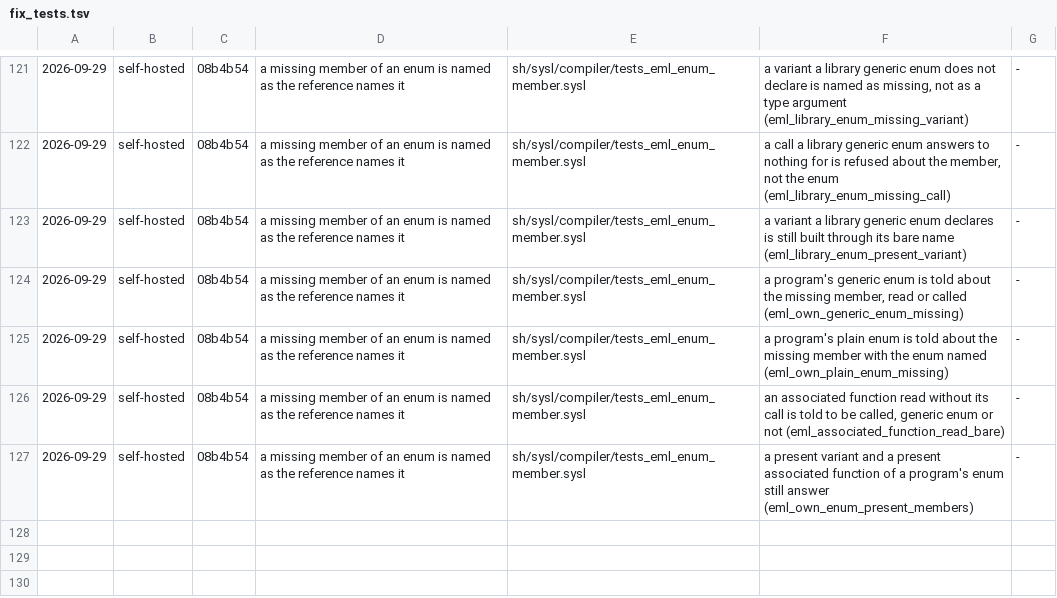
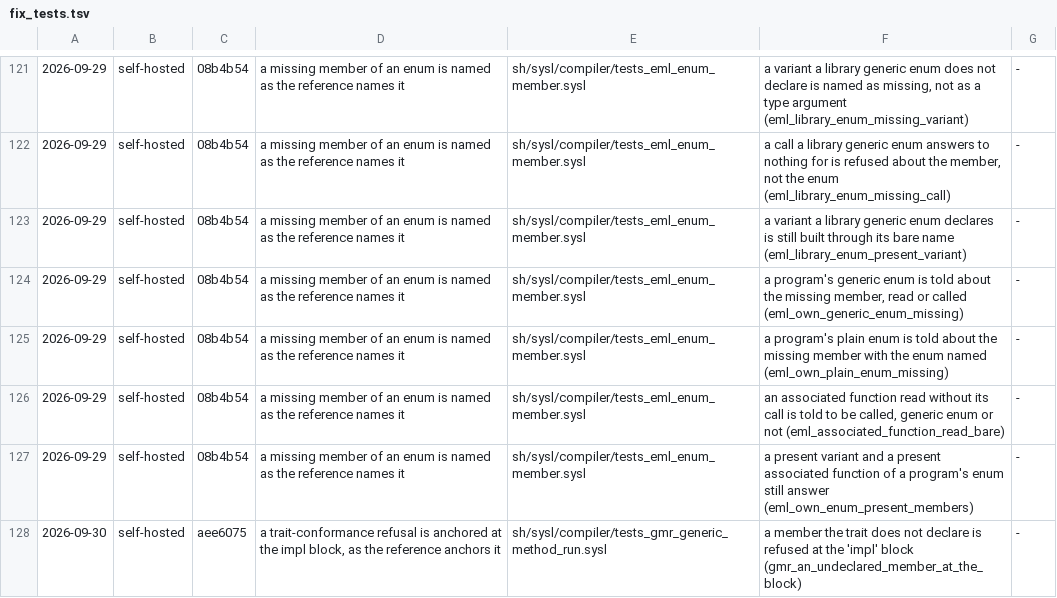
Before and after one commit to sysl-lang/sysl, a TSV file: scripts/fix_tests.tsv, drawn as a sheet; only a part is shown, gaps mark what is left out.

```diff
--- a/scripts/fix_tests.tsv
+++ b/scripts/fix_tests.tsv
@@ -127 +127,2 @@
 2026-09-29	self-hosted	08b4b54	a missing member of an enum is named as the reference names it	sh/sysl/compiler/tests_eml_enum_member.sysl	a present variant and a present associated function of a program's enum still answer (eml_own_enum_present_members)	-
+2026-09-30	self-hosted	aee6075	a trait-conformance refusal is anchored at the impl block, as the reference anchors it	sh/sysl/compiler/tests_gmr_generic_method_run.sysl	a member the trait does not declare is refused at the 'impl' block (gmr_an_undeclared_member_at_the_block)	-
```
Also changed, not shown: 2 other files.
